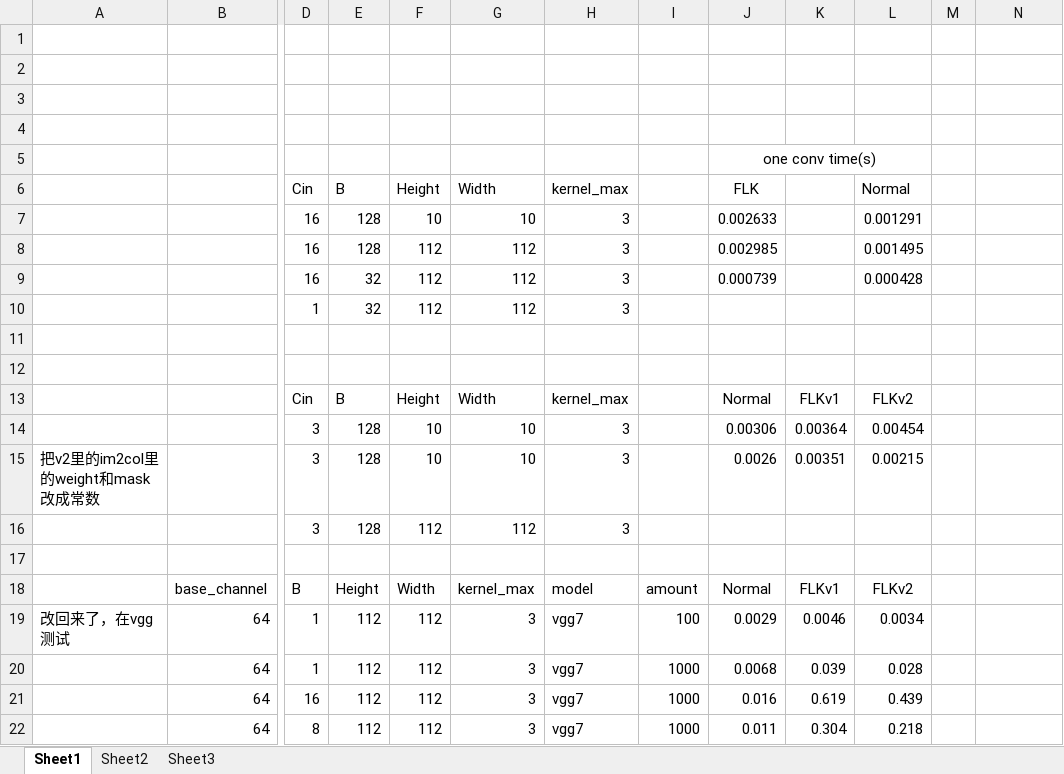
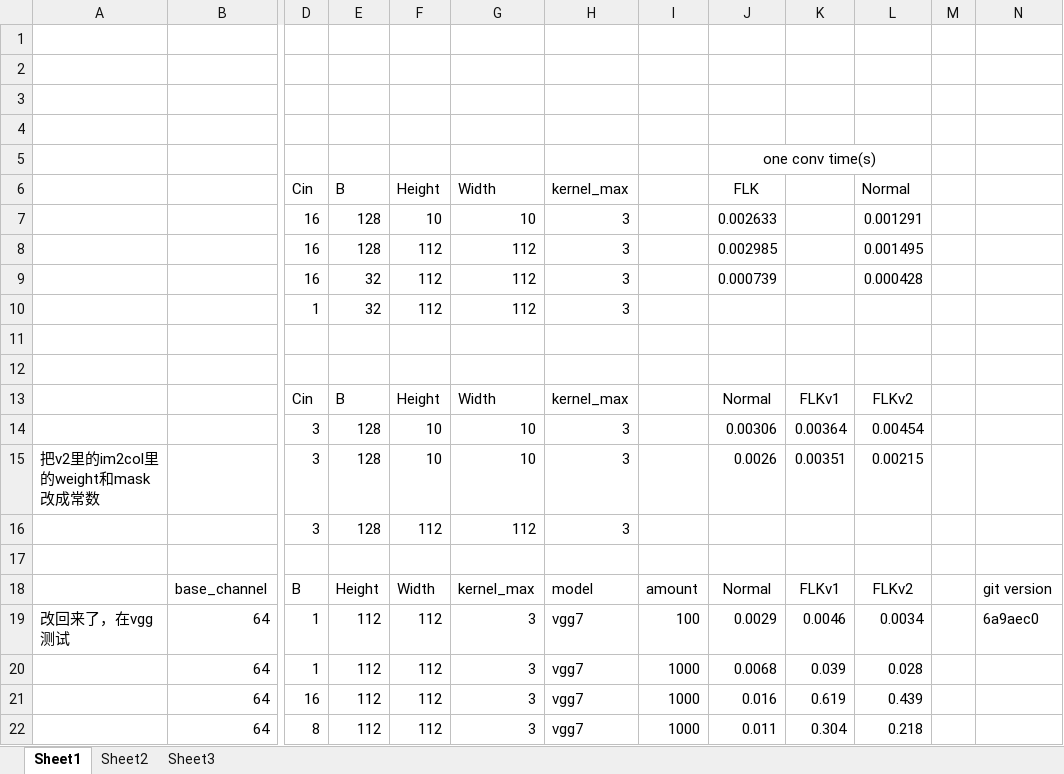
Before and after one commit to CodePlay2016/FixLengthKernelConvolution, an Excel workbook: 实验记录.xlsx, sheet Sheet1, drawn as a sheet; only a part is shown, gaps mark what is left out; values as stored, in another font and other column widths than the file's, no borders; the diff names each change by its address in the sheet, - before the commit and + after, or states it on an @@ line.

Commit message:
add version3 FLK conv, move Cout loop into the kernel

```diff
--- a/实验记录.xlsx (sheet Sheet1)
+++ b/实验记录.xlsx (sheet Sheet1)
-N18: (empty)
+N18: git version
-N19: (empty)
+N19: 6a9aec0
```
Also changed, not shown: 5 other files.
